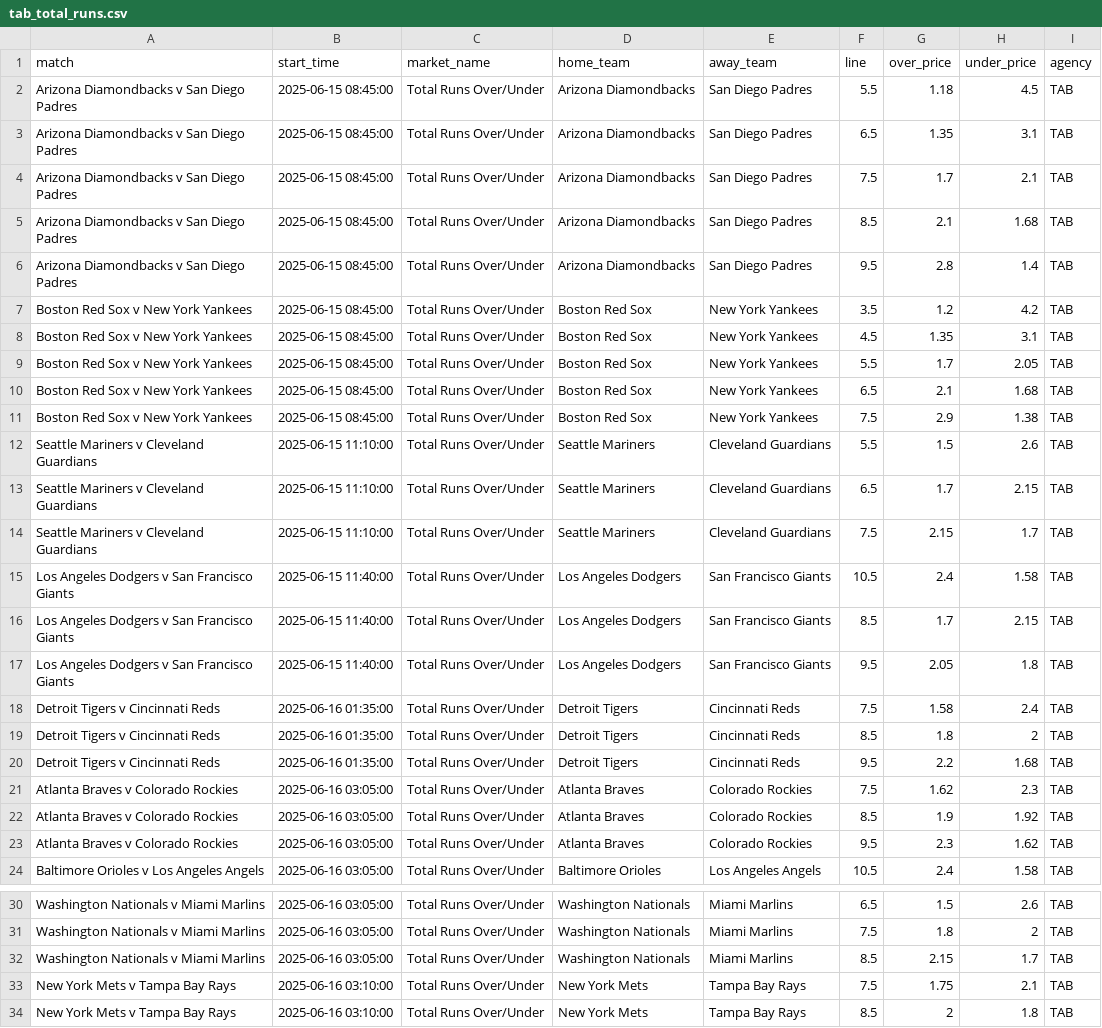
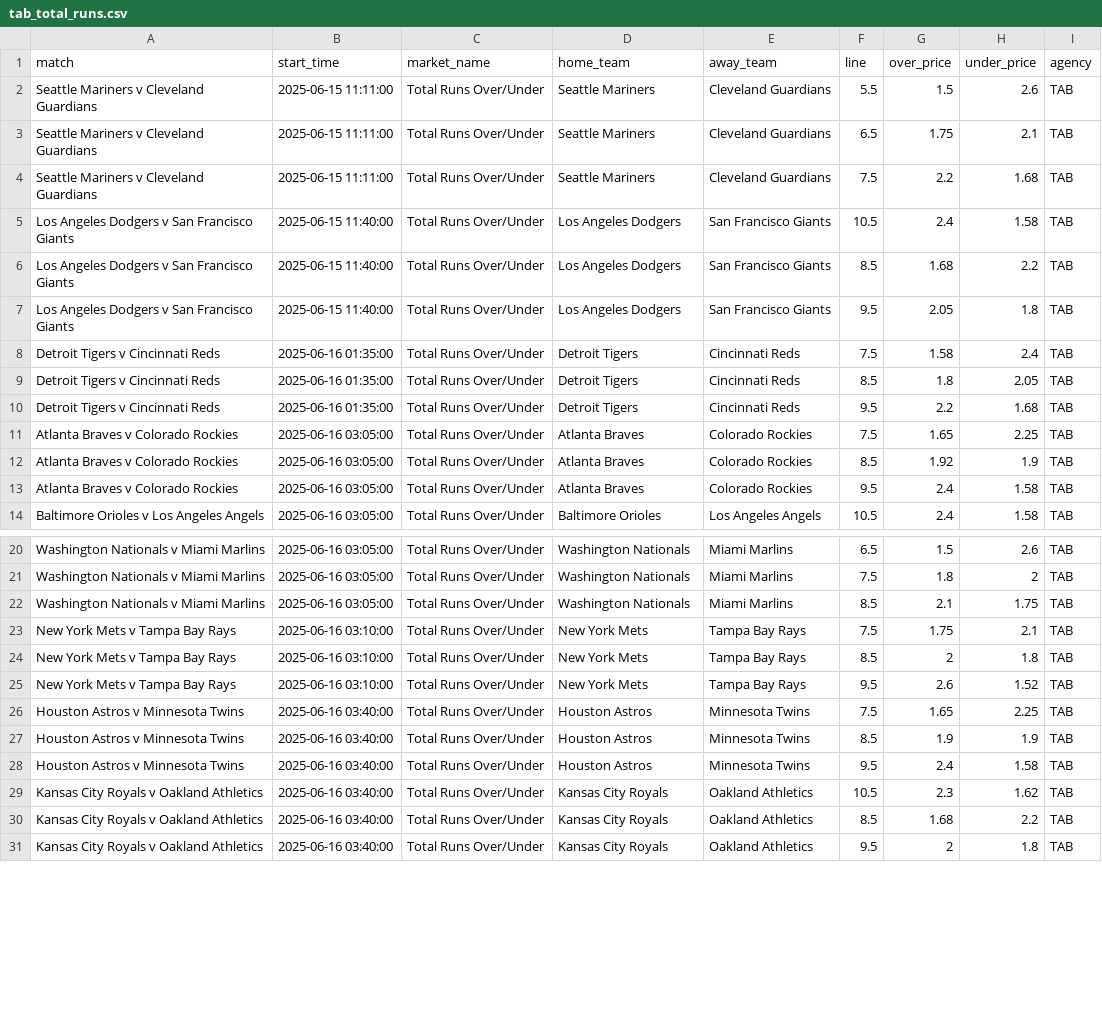
Before and after one commit to jamesbrown1417/MLB, a CSV file: Data/scraped_odds/tab_total_runs.csv, drawn as a sheet; only a part is shown, gaps mark what is left out; the shorter side is filled out with more unchanged rows; the diff covers the shown part only.

```diff
--- a/Data/scraped_odds/tab_total_runs.csv
+++ b/Data/scraped_odds/tab_total_runs.csv
@@ -1,24 +1,14 @@
 match,start_time,market_name,home_team,away_team,line,over_price,under_price,agency
-Arizona Diamondbacks v San Diego Padres,2025-06-15 08:45:00,Total Runs Over/Under,Arizona Diamondbacks,San Diego Padres,5.5,1.18,4.5,TAB
-Arizona Diamondbacks v San Diego Padres,2025-06-15 08:45:00,Total Runs Over/Under,Arizona Diamondbacks,San Diego Padres,6.5,1.35,3.1,TAB
-Arizona Diamondbacks v San Diego Padres,2025-06-15 08:45:00,Total Runs Over/Under,Arizona Diamondbacks,San Diego Padres,7.5,1.7,2.1,TAB
-Arizona Diamondbacks v San Diego Padres,2025-06-15 08:45:00,Total Runs Over/Under,Arizona Diamondbacks,San Diego Padres,8.5,2.1,1.68,TAB
-Arizona Diamondbacks v San Diego Padres,2025-06-15 08:45:00,Total Runs Over/Under,Arizona Diamondbacks,San Diego Padres,9.5,2.8,1.4,TAB
-Boston Red Sox v New York Yankees,2025-06-15 08:45:00,Total Runs Over/Under,Boston Red Sox,New York Yankees,3.5,1.2,4.2,TAB
-Boston Red Sox v New York Yankees,2025-06-15 08:45:00,Total Runs Over/Under,Boston Red Sox,New York Yankees,4.5,1.35,3.1,TAB
-Boston Red Sox v New York Yankees,2025-06-15 08:45:00,Total Runs Over/Under,Boston Red Sox,New York Yankees,5.5,1.7,2.05,TAB
-Boston Red Sox v New York Yankees,2025-06-15 08:45:00,Total Runs Over/Under,Boston Red Sox,New York Yankees,6.5,2.1,1.68,TAB
-Boston Red Sox v New York Yankees,2025-06-15 08:45:00,Total Runs Over/Under,Boston Red Sox,New York Yankees,7.5,2.9,1.38,TAB
-Seattle Mariners v Cleveland Guardians,2025-06-15 11:10:00,Total Runs Over/Under,Seattle Mariners,Cleveland Guardians,5.5,1.5,2.6,TAB
-Seattle Mariners v Cleveland Guardians,2025-06-15 11:10:00,Total Runs Over/Under,Seattle Mariners,Cleveland Guardians,6.5,1.7,2.15,TAB
-Seattle Mariners v Cleveland Guardians,2025-06-15 11:10:00,Total Runs Over/Under,Seattle Mariners,Cleveland Guardians,7.5,2.15,1.7,TAB
+Seattle Mariners v Cleveland Guardians,2025-06-15 11:11:00,Total Runs Over/Under,Seattle Mariners,Cleveland Guardians,5.5,1.5,2.6,TAB
+Seattle Mariners v Cleveland Guardians,2025-06-15 11:11:00,Total Runs Over/Under,Seattle Mariners,Cleveland Guardians,6.5,1.75,2.1,TAB
+Seattle Mariners v Cleveland Guardians,2025-06-15 11:11:00,Total Runs Over/Under,Seattle Mariners,Cleveland Guardians,7.5,2.2,1.68,TAB
 Los Angeles Dodgers v San Francisco Giants,2025-06-15 11:40:00,Total Runs Over/Under,Los Angeles Dodgers,San Francisco Giants,10.5,2.4,1.58,TAB
-Los Angeles Dodgers v San Francisco Giants,2025-06-15 11:40:00,Total Runs Over/Under,Los Angeles Dodgers,San Francisco Giants,8.5,1.7,2.15,TAB
+Los Angeles Dodgers v San Francisco Giants,2025-06-15 11:40:00,Total Runs Over/Under,Los Angeles Dodgers,San Francisco Giants,8.5,1.68,2.2,TAB
 Los Angeles Dodgers v San Francisco Giants,2025-06-15 11:40:00,Total Runs Over/Under,Los Angeles Dodgers,San Francisco Giants,9.5,2.05,1.8,TAB
 Detroit Tigers v Cincinnati Reds,2025-06-16 01:35:00,Total Runs Over/Under,Detroit Tigers,Cincinnati Reds,7.5,1.58,2.4,TAB
-Detroit Tigers v Cincinnati Reds,2025-06-16 01:35:00,Total Runs Over/Under,Detroit Tigers,Cincinnati Reds,8.5,1.8,2,TAB
+Detroit Tigers v Cincinnati Reds,2025-06-16 01:35:00,Total Runs Over/Under,Detroit Tigers,Cincinnati Reds,8.5,1.8,2.05,TAB
 Detroit Tigers v Cincinnati Reds,2025-06-16 01:35:00,Total Runs Over/Under,Detroit Tigers,Cincinnati Reds,9.5,2.2,1.68,TAB
-Atlanta Braves v Colorado Rockies,2025-06-16 03:05:00,Total Runs Over/Under,Atlanta Braves,Colorado Rockies,7.5,1.62,2.3,TAB
-Atlanta Braves v Colorado Rockies,2025-06-16 03:05:00,Total Runs Over/Under,Atlanta Braves,Colorado Rockies,8.5,1.9,1.92,TAB
-Atlanta Braves v Colorado Rockies,2025-06-16 03:05:00,Total Runs Over/Under,Atlanta Braves,Colorado Rockies,9.5,2.3,1.62,TAB
+Atlanta Braves v Colorado Rockies,2025-06-16 03:05:00,Total Runs Over/Under,Atlanta Braves,Colorado Rockies,7.5,1.65,2.25,TAB
+Atlanta Braves v Colorado Rockies,2025-06-16 03:05:00,Total Runs Over/Under,Atlanta Braves,Colorado Rockies,8.5,1.92,1.9,TAB
+Atlanta Braves v Colorado Rockies,2025-06-16 03:05:00,Total Runs Over/Under,Atlanta Braves,Colorado Rockies,9.5,2.4,1.58,TAB
 Baltimore Orioles v Los Angeles Angels,2025-06-16 03:05:00,Total Runs Over/Under,Baltimore Orioles,Los Angeles Angels,10.5,2.4,1.58,TAB
@@ -31,3 +21,3 @@ Washington Nationals v Miami Marlins,2025-06-16 03:05:00,Total Runs Over/Under,W
 Washington Nationals v Miami Marlins,2025-06-16 03:05:00,Total Runs Over/Under,Washington Nationals,Miami Marlins,7.5,1.8,2,TAB
-Washington Nationals v Miami Marlins,2025-06-16 03:05:00,Total Runs Over/Under,Washington Nationals,Miami Marlins,8.5,2.15,1.7,TAB
+Washington Nationals v Miami Marlins,2025-06-16 03:05:00,Total Runs Over/Under,Washington Nationals,Miami Marlins,8.5,2.1,1.75,TAB
 New York Mets v Tampa Bay Rays,2025-06-16 03:10:00,Total Runs Over/Under,New York Mets,Tampa Bay Rays,7.5,1.75,2.1,TAB
```
Also changed, not shown: 2 edited cells elsewhere in this file, Data/scraped_odds/pinnacle_home_runs.csv, OddsScraper/Pinnacle/pinnacle_hits_raw.csv, 36 other files.
